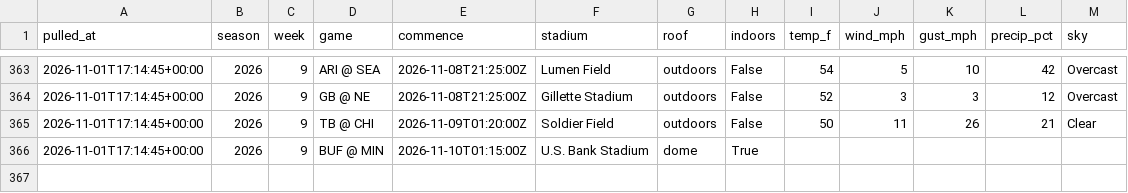
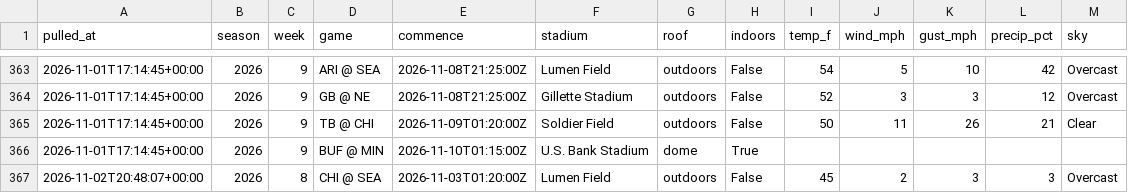
Before and after one commit to hadantes-lab/ff-model, a CSV file: tracking/weather_history.csv, drawn as a sheet; only a part is shown, gaps mark what is left out.

```diff
--- a/tracking/weather_history.csv
+++ b/tracking/weather_history.csv
@@ -366 +366,2 @@ pulled_at,season,week,game,commence,stadium,roof,indoors,temp_f,wind_mph,gust_mp
 2026-11-01T17:14:45+00:00,2026,9,BUF @ MIN,2026-11-10T01:15:00Z,U.S. Bank Stadium,dome,True,,,,,
+2026-11-02T20:48:07+00:00,2026,8,CHI @ SEA,2026-11-03T01:20:00Z,Lumen Field,outdoors,False,45,2,3,3,Overcast
```
Also changed, not shown: tracking/learning_log.csv, tracking/power_history.csv, 11 other files.
